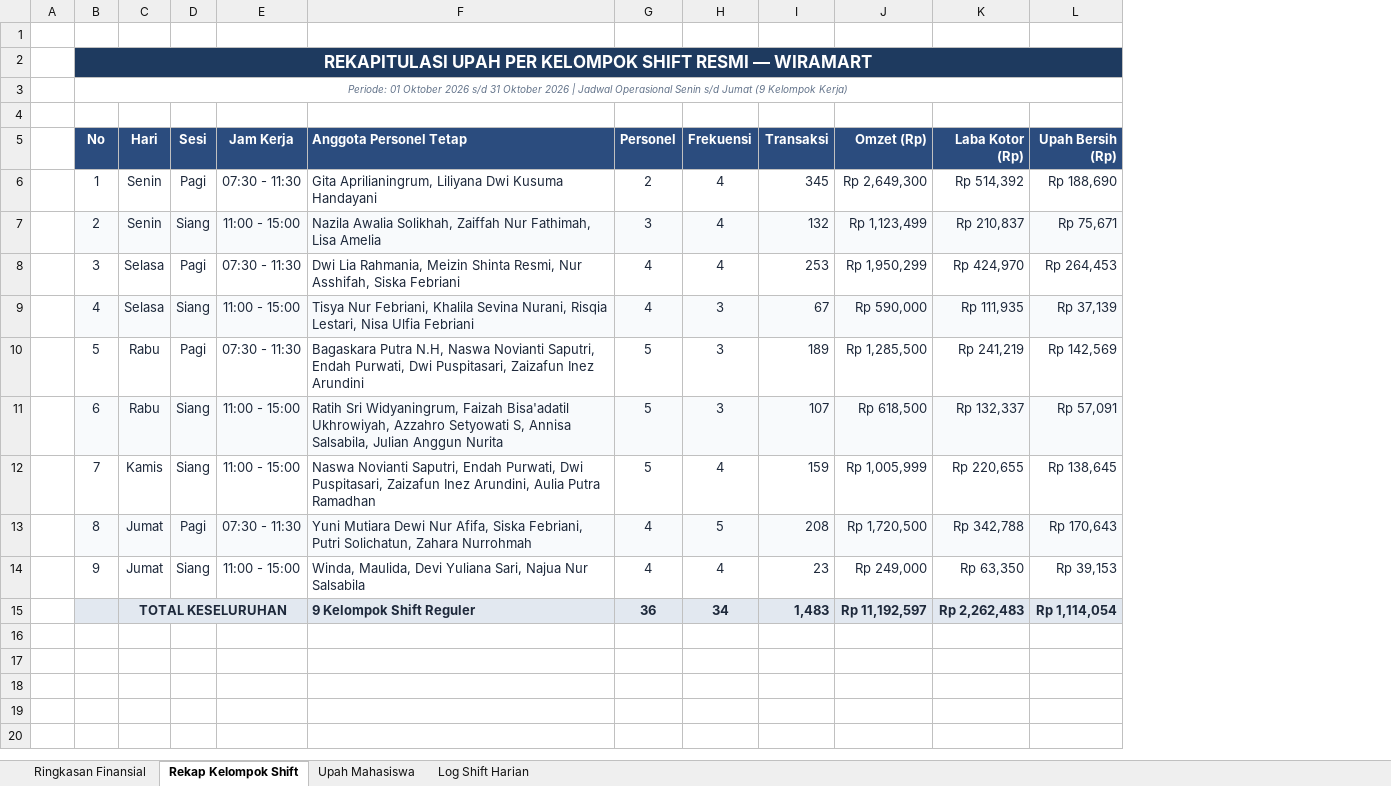
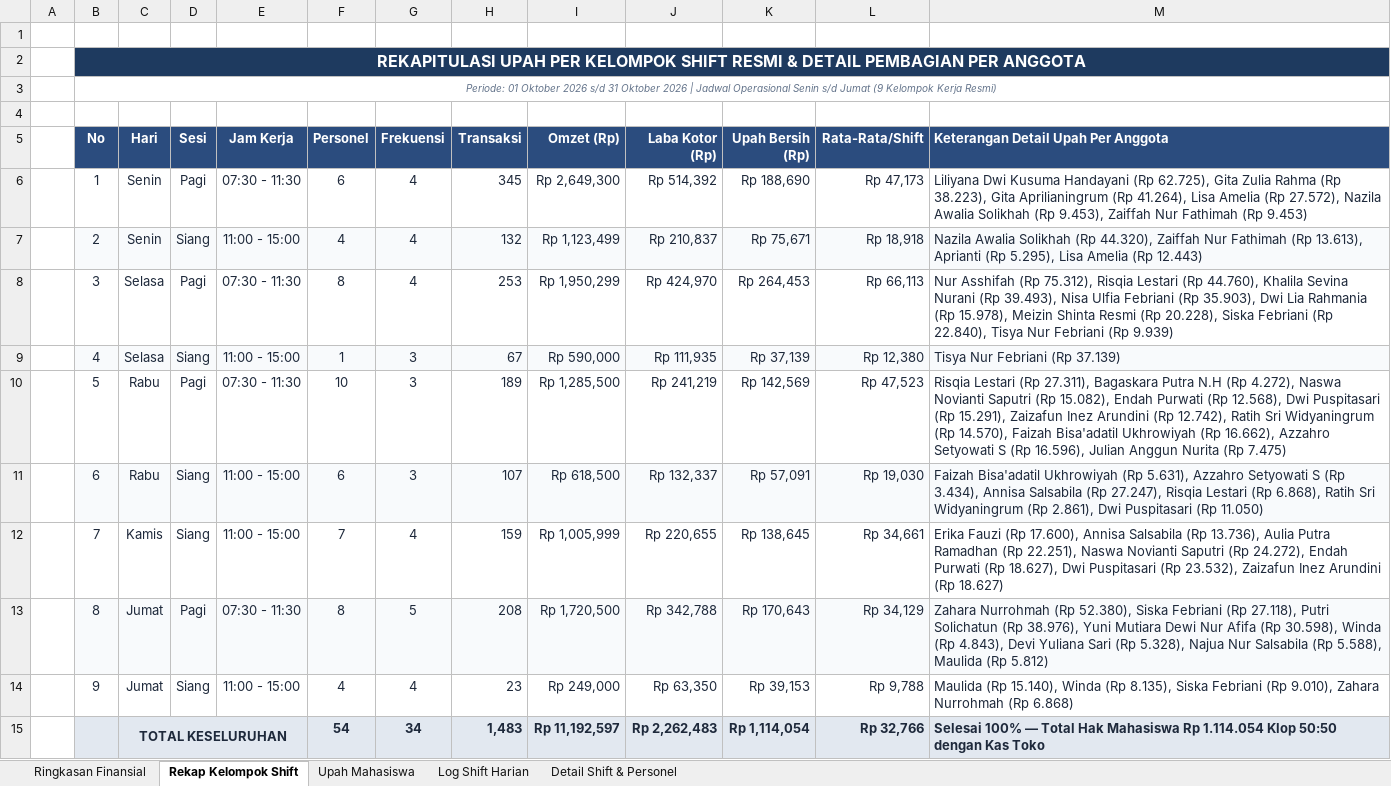
Before and after one commit to najmusyafa-ind/wiramart, an Excel workbook: public/laporan/Rekap_Gaji_Wiramart_Oktober_2026.xlsx, sheet Rekap Kelompok Shift, drawn as a sheet; values as stored, in another font and other column widths than the file's, no borders; removed rows and columns are numbered as before the commit, all else as after; the diff names each change by its address in the sheet, - before the commit and + after, or states it on an @@ line.

Commit message:
feat(laporan): tambahkan rincian detail upah per anggota kelompok & matriks audit shift di Excel
- Sheet 1: Pedoman & formula pembagian gaji Wiramart (50:50, 70/30 Hybrid, Hamilton)
- Sheet 2: Rekap Kelompok Shift dilengkapi Rata-Rata/Shift & rincian upah masing-masing anggota
- Sheet 4: Log Shift Harian dilengkapi rincian pembagian upah personel pada setiap pertemuan
- Sheet 5: Detail Shift & Personel (matriks audit penuh tiap orang di setiap shift)

```diff
--- a/public/laporan/Rekap_Gaji_Wiramart_Oktober_2026.xlsx (sheet Rekap Kelompok Shift)
+++ b/public/laporan/Rekap_Gaji_Wiramart_Oktober_2026.xlsx (sheet Rekap Kelompok Shift)
+sheet tab: Detail Shift & Personel
-column F (Anggota Personel Tetap), rows 6-15: Gita Aprilianingrum, Liliyana Dwi Kusuma Handayani | Nazila Awalia Solikhah, Zaiffah Nur Fathimah, Lisa Amelia | Dwi Lia Rahmania, Meizin Shinta Resmi, Nur Asshifah, Siska Febriani | Tisya Nur Febriani, Khalila Sevina Nurani, Risqia Lestari, Nisa Ulfia Febriani | Bagaskara Putra N.H, Naswa Novianti Saputri, Endah Purwati, Dwi Puspitasari, Zaizafun Inez Arundini | Ratih Sri Widyaningrum, Faizah Bisa'adatil Ukhrowiyah, Azzahro Setyowati S, Annisa Salsabila, Julian Anggun Nurita | Naswa Novianti Saputri, Endah Purwati, Dwi Puspitasari, Zaizafun Inez Arundini, Aulia Putra Ramadhan | Yuni Mutiara Dewi Nur Afifa, Siska Febriani, Putri Solichatun, Zahara Nurrohmah | Winda, Maulida, Devi Yuliana Sari, Najua Nur Salsabila | 9 Kelompok Shift Reguler
+column L (Rata-Rata/Shift), rows 6-15: Rp 47,173 | Rp 18,918 | Rp 66,113 | Rp 12,380 | Rp 47,523 | Rp 19,030 | Rp 34,661 | Rp 34,129 | Rp 9,788 | Rp 32,766
+column M, rows 5-15: Keterangan Detail Upah Per Anggota | Liliyana Dwi Kusuma Handayani (Rp 62.725), Gita Zulia Rahma (Rp 38.223), Gita Aprilianingrum (Rp 41.264), Lisa Amelia (Rp 27.572), Nazila Awalia Solikhah (Rp 9.453), Zaiffah Nur Fathimah (Rp 9.453) | Nazila Awalia Solikhah (Rp 44.320), Zaiffah Nur Fathimah (Rp 13.613), Aprianti (Rp 5.295), Lisa Amelia (Rp 12.443) | Nur Asshifah (Rp 75.312), Risqia Lestari (Rp 44.760), Khalila Sevina Nurani (Rp 39.493), Nisa Ulfia Febriani (Rp 35.903), Dwi Lia Rahmania (Rp 15.978), Meizin Shinta Resmi (Rp 20.228), Siska Febriani (Rp 22.840), Tisya Nur Febriani (Rp 9.939) | Tisya Nur Febriani (Rp 37.139) | Risqia Lestari (Rp 27.311), Bagaskara Putra N.H (Rp 4.272), Naswa Novianti Saputri (Rp 15.082), Endah Purwati (Rp 12.568), Dwi Puspitasari (Rp 15.291), Zaizafun Inez Arundini (Rp 12.742), Ratih Sri Widyaningrum (Rp 14.570), Faizah Bisa'adatil Ukhrowiyah (Rp 16.662), Azzahro Setyowati S (Rp 16.596), Julian Anggun Nurita (Rp 7.475) | Faizah Bisa'adatil Ukhrowiyah (Rp 5.631), Azzahro Setyowati S (Rp 3.434), Annisa Salsabila (Rp 27.247), Risqia Lestari (Rp 6.868), Ratih Sri Widyaningrum (Rp 2.861), Dwi Puspitasari (Rp 11.050) | Erika Fauzi (Rp 17.600), Annisa Salsabila (Rp 13.736), Aulia Putra Ramadhan (Rp 22.251), Naswa Novianti Saputri (Rp 24.272), Endah Purwati (Rp 18.627), Dwi Puspitasari (Rp 23.532), Zaizafun Inez Arundini (Rp 18.627) | Zahara Nurrohmah (Rp 52.380), Siska Febriani (Rp 27.118), Putri Solichatun (Rp 38.976), Yuni Mutiara Dewi Nur Afifa (Rp 30.598), Winda (Rp 4.843), Devi Yuliana Sari (Rp 5.328), Najua Nur Salsabila (Rp 5.588), Maulida (Rp 5.812) | Maulida (Rp 15.140), Winda (Rp 8.135), Siska Febriani (Rp 9.010), Zahara Nurrohmah (Rp 6.868) | Selesai 100% — Total Hak Mahasiswa Rp 1.114.054 Klop 50:50 dengan Kas Toko
-B2 (No): …SHIFT RESMI — WIRAMART
+B2 (No): …SHIFT RESMI & DETAIL PEMBAGIAN PER ANGGOTA
@@ B2 text size: smaller @@
-B3 (No): …(9 Kelompok Kerja)
+B3 (No): …(9 Kelompok Kerja Resmi)
-F6 (Personel): 2
+F6 (Personel): 6
-F7 (Personel): 3
+F7 (Personel): 4
-F8 (Personel): 4
+F8 (Personel): 8
-F9 (Personel): 4
+F9 (Personel): 1
-F10 (Personel): 5
+F10 (Personel): 10
-F11 (Personel): 5
+F11 (Personel): 6
-F12 (Personel): 5
+F12 (Personel): 7
-F13 (Personel): 4
+F13 (Personel): 8
-F15 (Personel): 36
+F15 (Personel): 54
```
Also changed, not shown: sheet Log Shift Harian, sheet Ringkasan Finansial, sheet Upah Mahasiswa, 1 other file.
